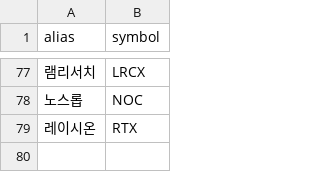
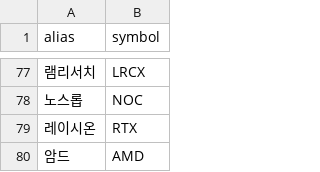
Before and after one commit to suyeongpark/human-index, a CSV file: scripts/data/aliases.csv, drawn as a sheet; only a part is shown, gaps mark what is left out; the diff names each change by its address in the sheet, - before the commit and + after, or states it on an @@ line.

Commit message:
data: 암드 → AMD 별칭 추가

```diff
--- a/scripts/data/aliases.csv
+++ b/scripts/data/aliases.csv
+row 80: 암드 | AMD
```
